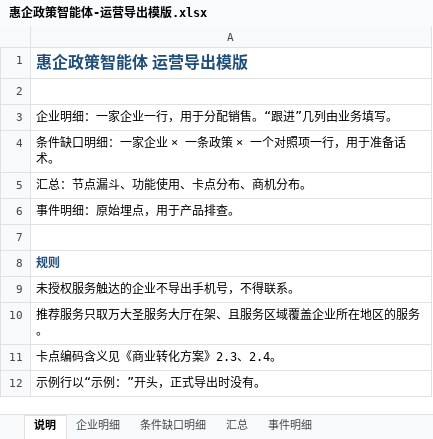
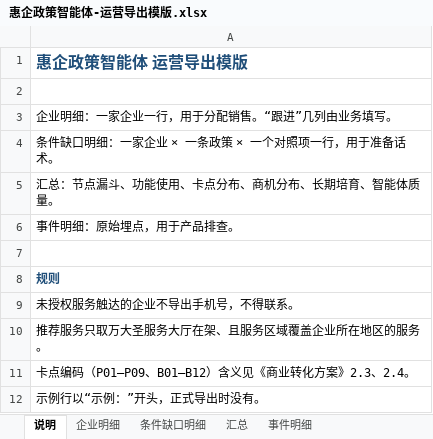
Before and after one commit to z460046000-ops/huiqi-ops-dashboard-20261118, an Excel workbook: assets/惠企政策智能体-运营导出模版.xlsx, sheet 说明, drawn as a sheet; values as stored, in another font and other column widths than the file's, no borders; the diff names each change by its address in the sheet, - before the commit and + after, or states it on an @@ line.

```diff
--- a/assets/惠企政策智能体-运营导出模版.xlsx (sheet 说明)
+++ b/assets/惠企政策智能体-运营导出模版.xlsx (sheet 说明)
-A5: 汇总：节点漏斗、功能使用、卡点分布、商机分布。
+A5: 汇总：节点漏斗、功能使用、卡点分布、商机分布、长期培育、智能体质量。
-A11: 卡点编码含义见《商业转化方案》2.3、2.4。
+A11: 卡点编码（P01–P09、B01–B12）含义见《商业转化方案》2.3、2.4。
```
Also changed, not shown: sheet 汇总, sheet 企业明细, sheet 条件缺口明细, sheet 事件明细, sample/惠企运营数据-示例.xlsx, 2 other files.
